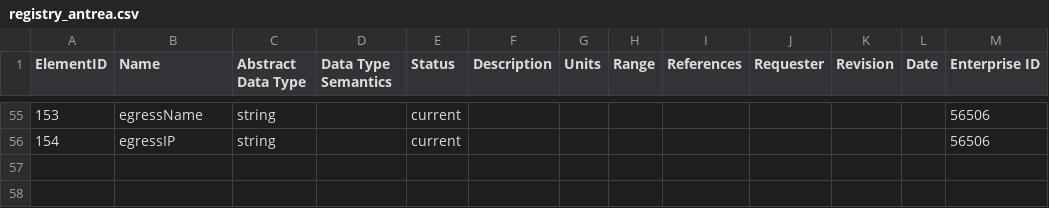
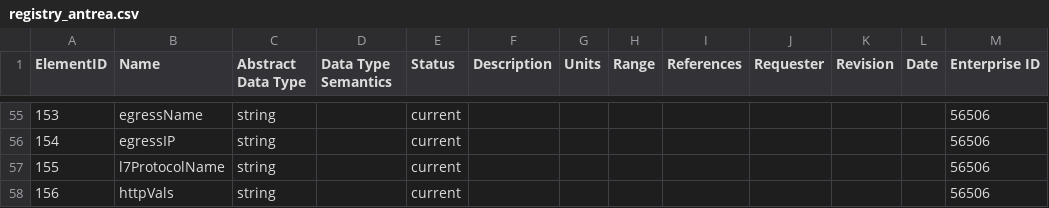
Before and after one commit to vmware/go-ipfix, a CSV file: pkg/registry/registry_antrea.csv, drawn as a sheet; only a part is shown, gaps mark what is left out; the diff names each change by its address in the sheet, - before the commit and + after, or states it on an @@ line.

Commit message:
Adding L7 visibility fields (#315)
* L7 Visibility support in Antrea

Signed-off-by: Tushar Tathgur <tathgurt@tathgurtPNQHP.vmware.com>

* Replaced isL7 bool with l7ProtocolName string

Signed-off-by: Tushar Tathgur <tathgurt@tathgurtPNQHP.vmware.com>

---------

Signed-off-by: Tushar Tathgur <tathgurt@tathgurtPNQHP.vmware.com>
Co-authored-by: Tushar Tathgur <tathgurt@tathgurtPNQHP.vmware.com>

```diff
--- a/pkg/registry/registry_antrea.csv
+++ b/pkg/registry/registry_antrea.csv
+row 57: 155 | l7ProtocolName | string |  | current |  |  |  |  |  |  |  | 56506
+row 58: 156 | httpVals | string |  | current |  |  |  |  |  |  |  | 56506
```
Also changed, not shown: 1 other file.
